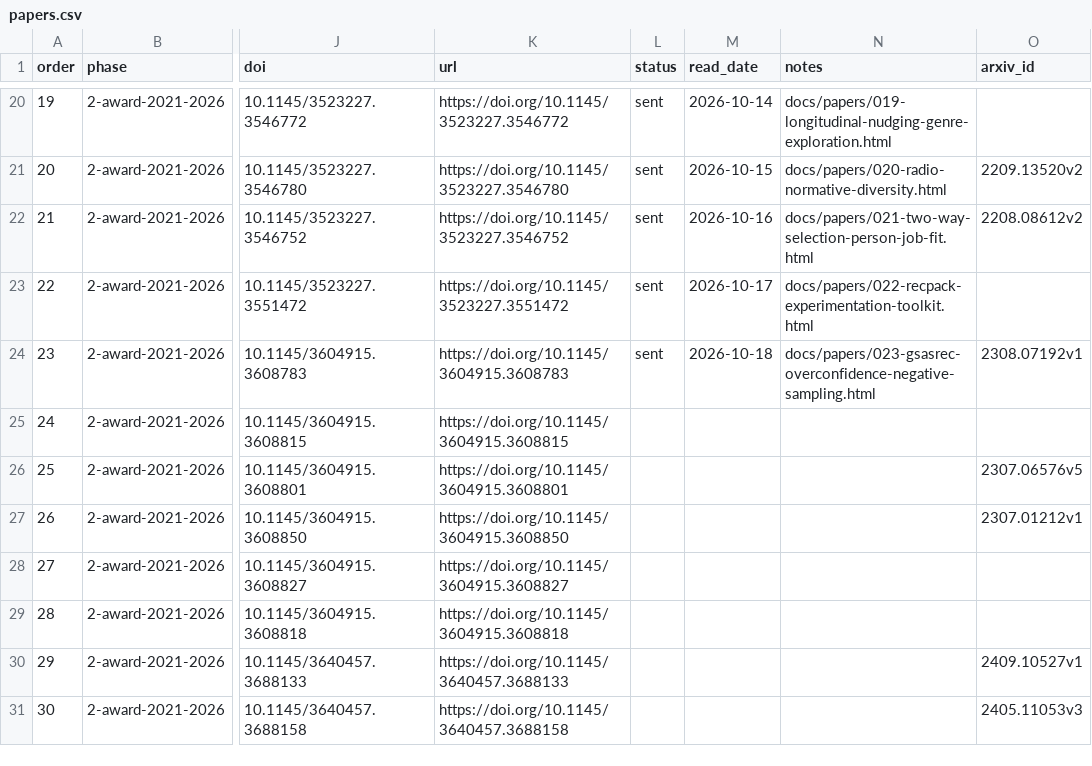
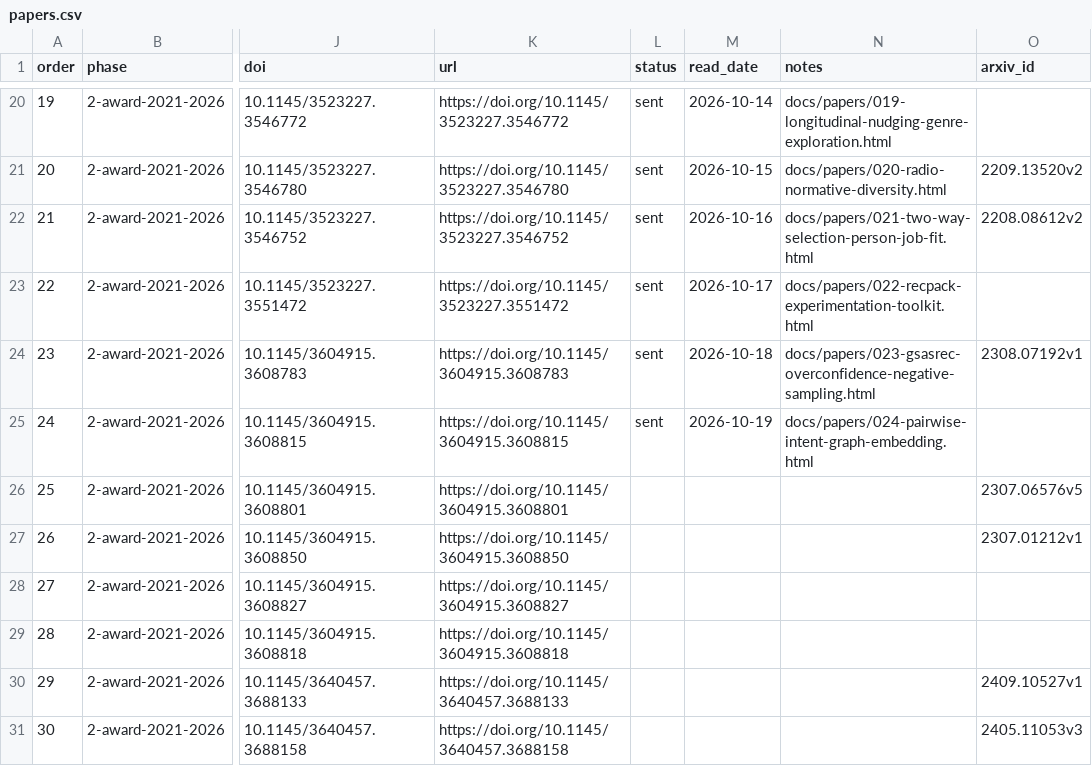
Before and after one commit to wellshs/recsys-daily, a CSV file: papers.csv, drawn as a sheet; only a part is shown, gaps mark what is left out; the diff names each change by its address in the sheet, - before the commit and + after, or states it on an @@ line.

Commit message:
daily #24: Pairwise Intent Graph Embedding Learning for Context-Aware Recommendation
원문 미확보(ACM DL 403, arXiv 없음): 초록 기반 작성

```diff
--- a/papers.csv
+++ b/papers.csv
-L25 (status): (empty)
+L25 (status): sent
-M25 (read_date): (empty)
+M25 (read_date): 2026-10-19
-N25 (notes): (empty)
+N25 (notes): docs/papers/024-pairwise-intent-graph-embedding.html
```
Also changed, not shown: 2 other files.
